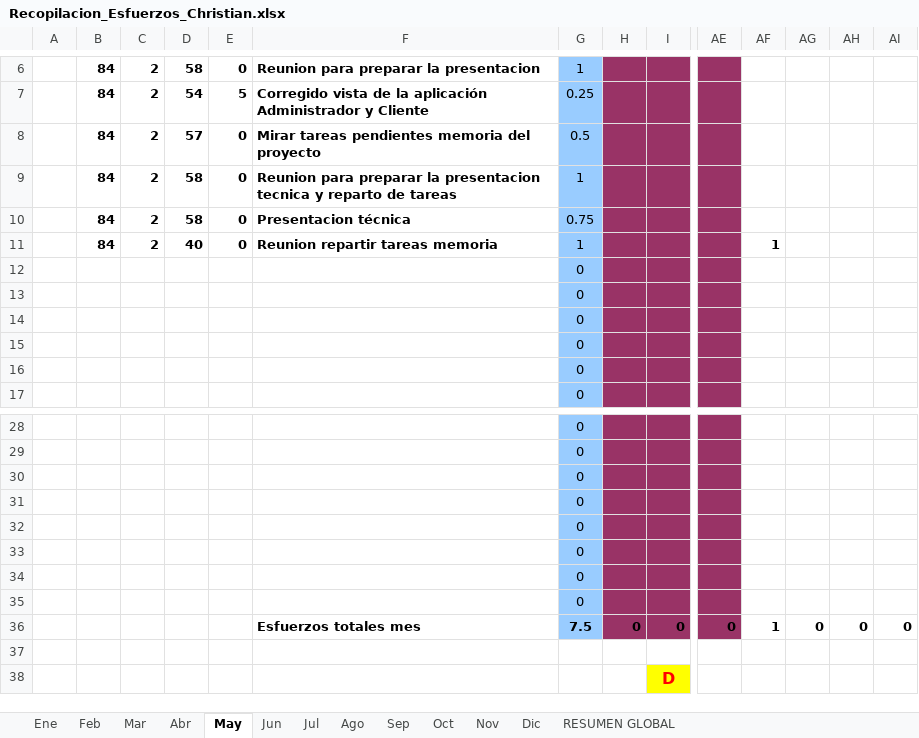
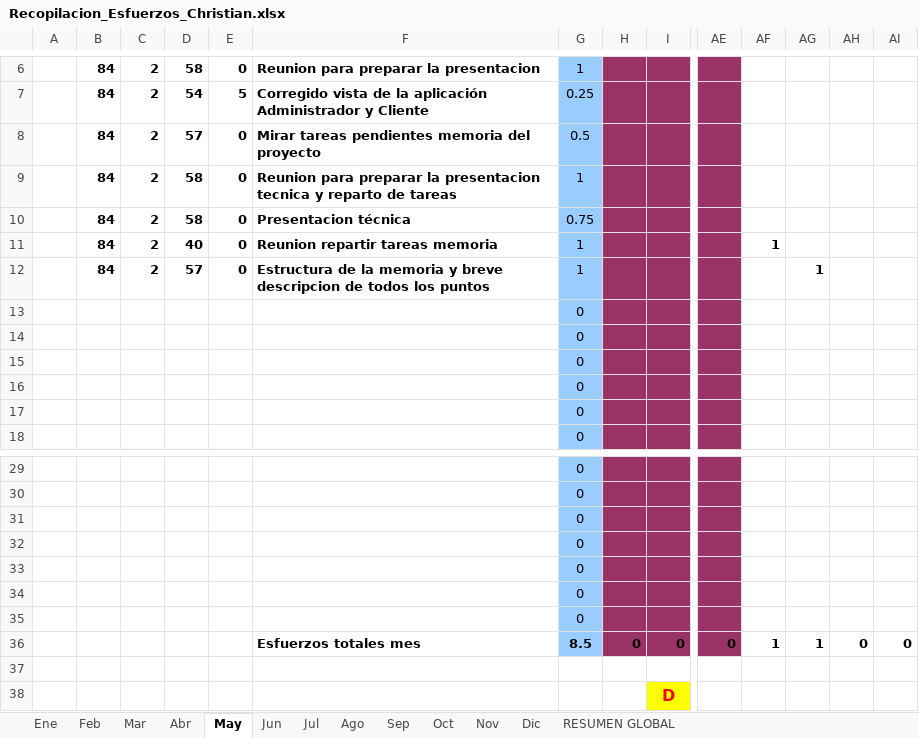
Before and after one commit to MarcosCM/ecatalog, an Excel workbook: team/efforts/Recopilacion_Esfuerzos_Christian.xlsx, sheet May, drawn as a sheet; only a part is shown, gaps mark what is left out; values as stored, in another font and other column widths than the file's, no borders; charts and pictures and conditional formats not drawn; removed rows and columns are numbered as before the commit, all else as after; rows hold the shown columns only; the diff names each change by its address in the sheet, - before the commit and + after, or states it on an @@ line.

Commit message:
Memoria final.docx Hoja de esfuerzo

```diff
--- a/team/efforts/Recopilacion_Esfuerzos_Christian.xlsx (sheet May)
+++ b/team/efforts/Recopilacion_Esfuerzos_Christian.xlsx (sheet May)
+row 12:  | 84 | 2 | 57 | 0 | Estructura de la memoria y breve descripcion de todos los puntos | 1 |  |  |  |  | 1
-row 35:  |  |  |  |  |  | 0
-G36: 7.5
+G36: 8.5
-AG36: 0
+AG36: 1
```
Also changed, not shown: sheet RESUMEN GLOBAL, formulas that keep their value, charts or pictures, 1 other file.
